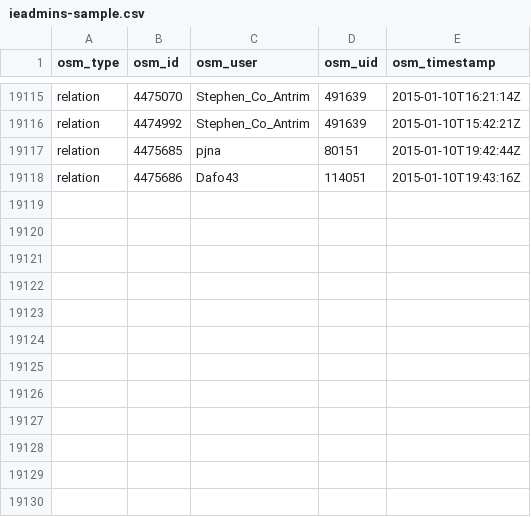
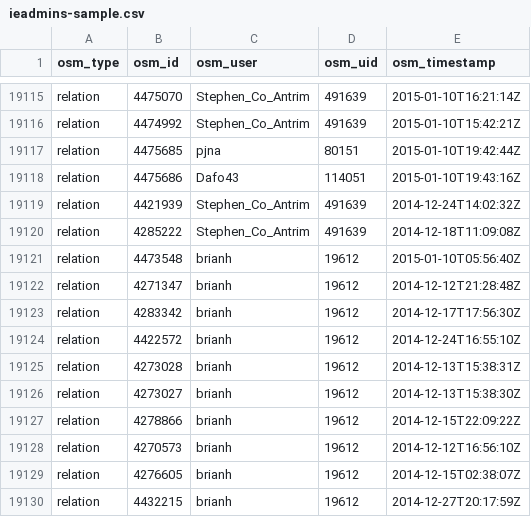
Before and after one commit to osmie/osm-irish-townlands, a CSV file: ieadmins-sample.csv, drawn as a sheet; only a part is shown, gaps mark what is left out.

Commit message:
data

```diff
--- a/ieadmins-sample.csv
+++ b/ieadmins-sample.csv
@@ -19118 +19118,13 @@ relation,4475685,pjna,80151,2015-01-10T19:42:44Z
 relation,4475686,Dafo43,114051,2015-01-10T19:43:16Z
+relation,4421939,Stephen_Co_Antrim,491639,2014-12-24T14:02:32Z
+relation,4285222,Stephen_Co_Antrim,491639,2014-12-18T11:09:08Z
+relation,4473548,brianh,19612,2015-01-10T05:56:40Z
+relation,4271347,brianh,19612,2014-12-12T21:28:48Z
+relation,4283342,brianh,19612,2014-12-17T17:56:30Z
+relation,4422572,brianh,19612,2014-12-24T16:55:10Z
+relation,4273028,brianh,19612,2014-12-13T15:38:31Z
+relation,4273027,brianh,19612,2014-12-13T15:38:30Z
+relation,4278866,brianh,19612,2014-12-15T22:09:22Z
+relation,4270573,brianh,19612,2014-12-12T16:56:10Z
+relation,4276605,brianh,19612,2014-12-15T02:38:07Z
+relation,4432215,brianh,19612,2014-12-27T20:17:59Z
```
